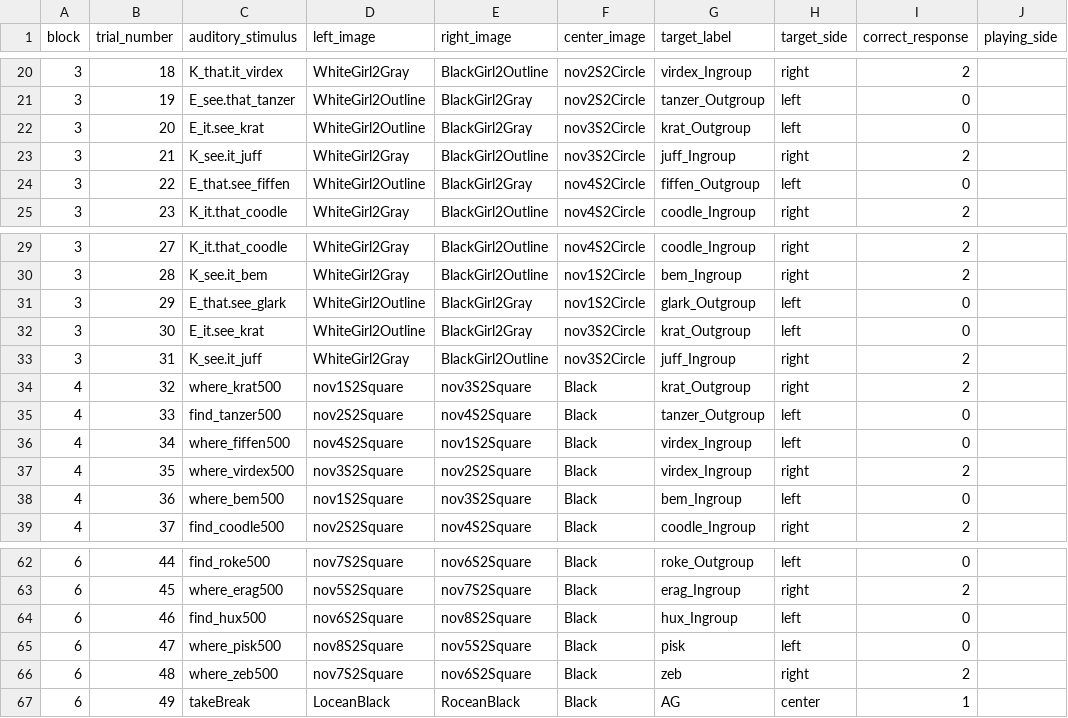
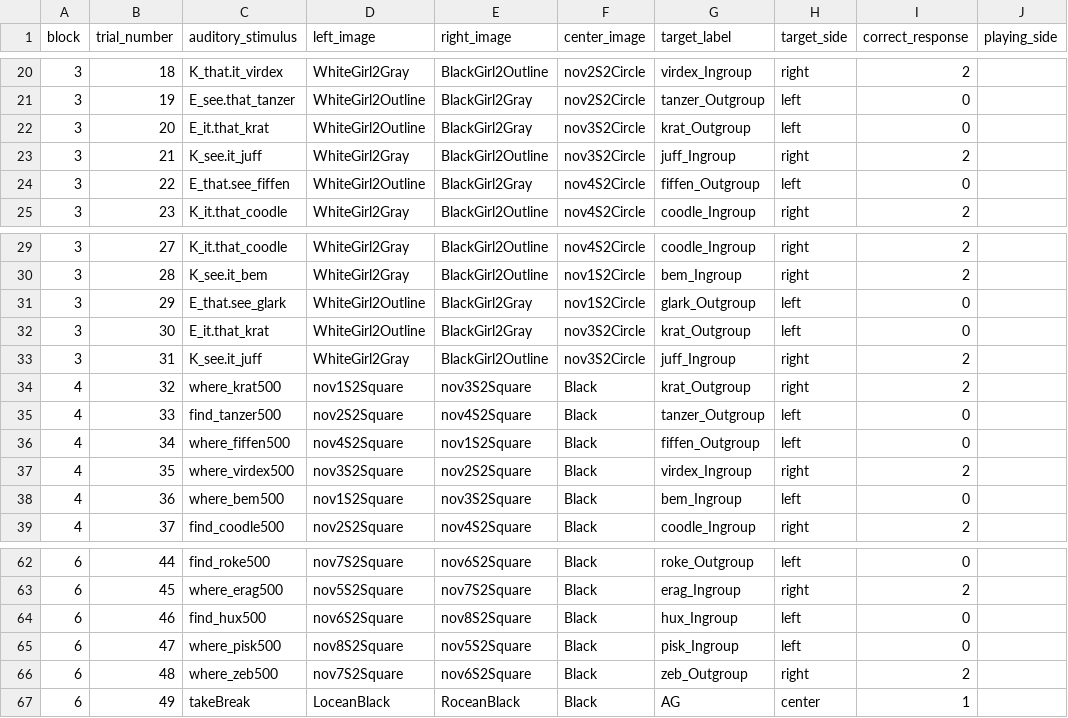
Before and after one commit to dabacon1/DABdiss, a CSV file: orders/RoarStudyBF.csv, drawn as a sheet; only a part is shown, gaps mark what is left out; the diff names each change by its address in the sheet, - before the commit and + after, or states it on an @@ line.

```diff
--- a/orders/RoarStudyBF.csv
+++ b/orders/RoarStudyBF.csv
-C22 (auditory_stimulus): E_it.see_krat
+C22 (auditory_stimulus): E_it.that_krat
-C32 (auditory_stimulus): E_it.see_krat
+C32 (auditory_stimulus): E_it.that_krat
-G36 (target_label): virdex_Ingroup
+G36 (target_label): fiffen_Outgroup
-G65 (target_label): pisk
+G65 (target_label): pisk_Ingroup
-G66 (target_label): zeb
+G66 (target_label): zeb_Outgroup
```
Also changed, not shown: orders/RoarStudyBFb.csv, orders/RoarStudyBM.csv, 5 other files.
